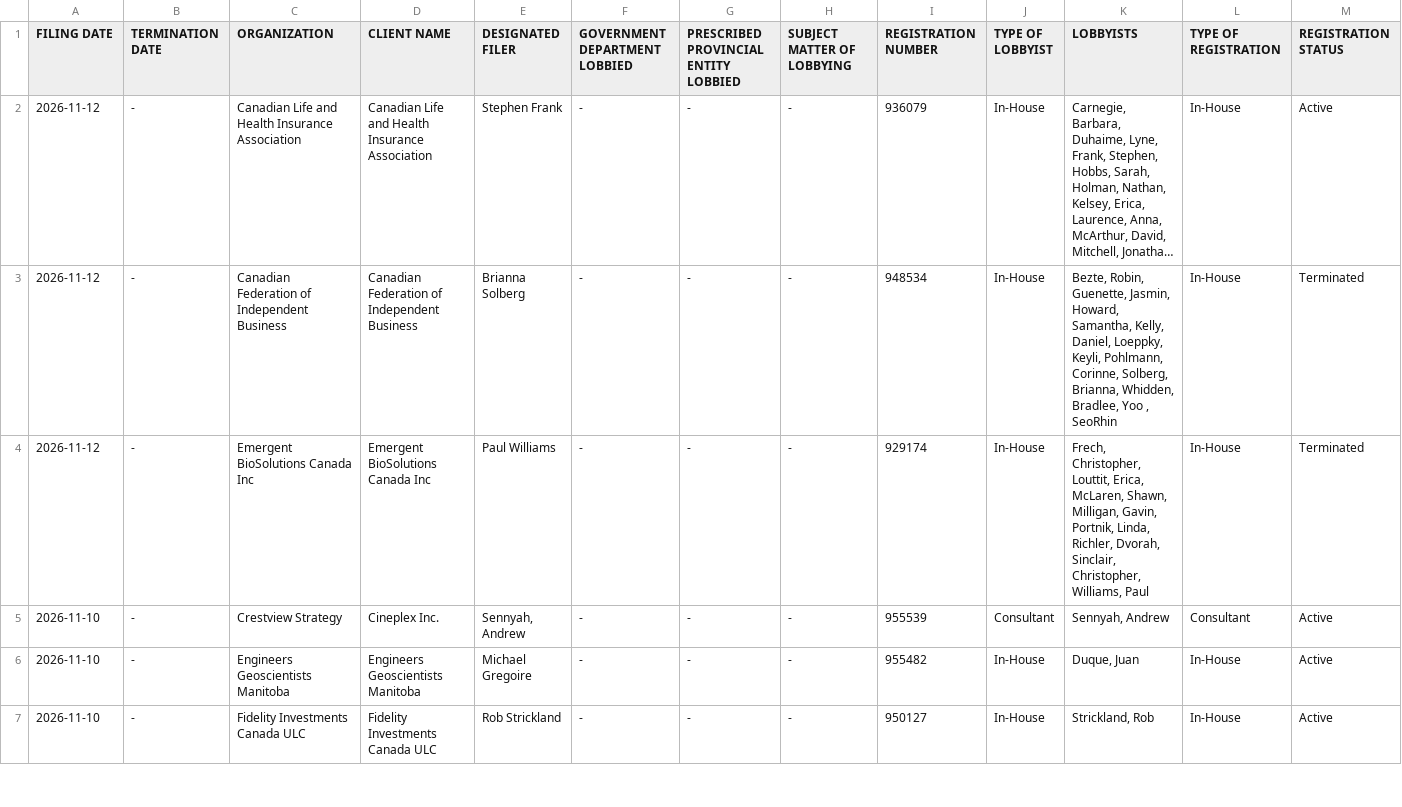
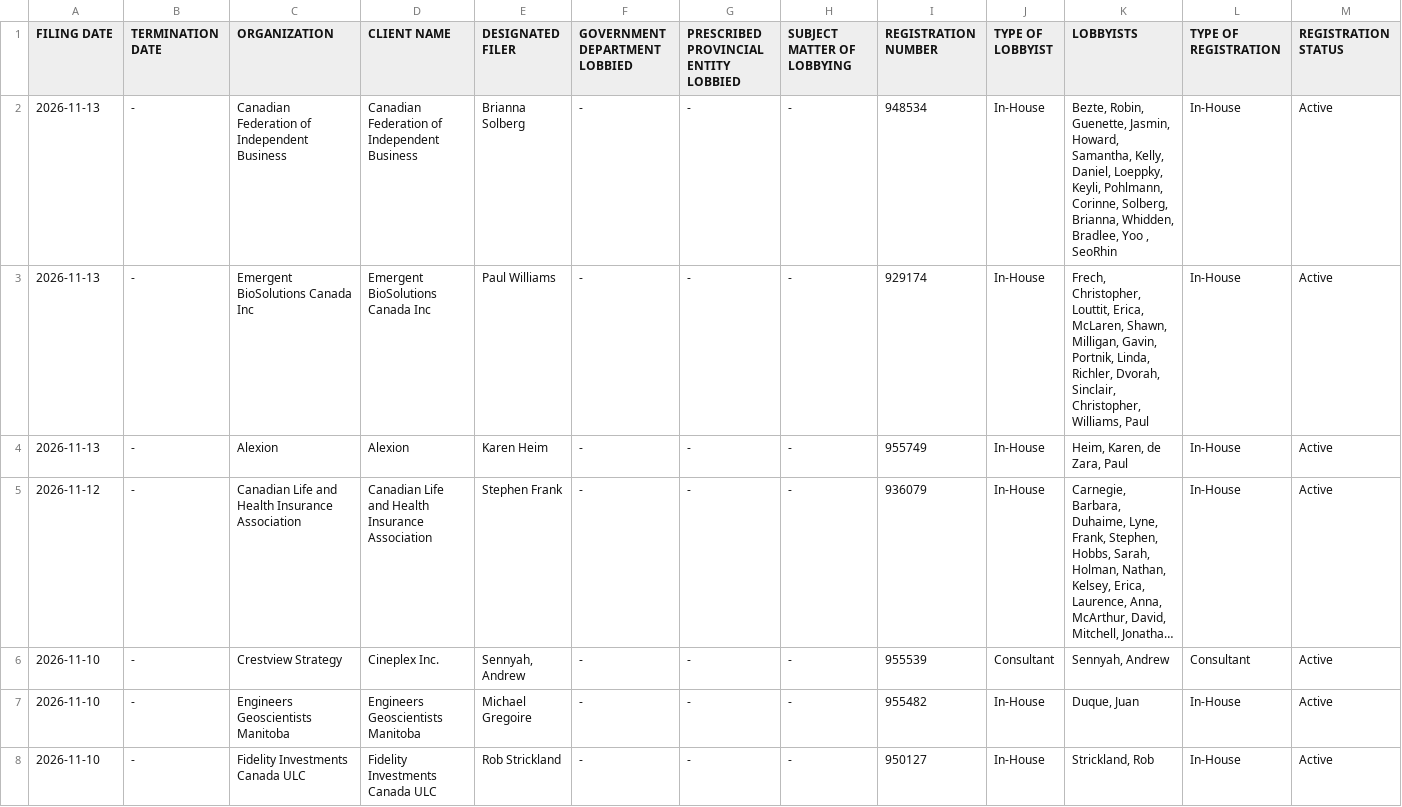
Before and after one commit to J7892/canada-lobbyist-tracker, a CSV file: manitoba/manitoba_lobbyists_historical.csv, drawn as a sheet; only a part is shown; long unchanged cells end in …; removed rows and columns are numbered as before the commit, all else as after; rows hold the shown columns only; the diff names each change by its address in the sheet, - before the commit and + after, or states it on an @@ line.

```diff
--- a/manitoba/manitoba_lobbyists_historical.csv
+++ b/manitoba/manitoba_lobbyists_historical.csv
+row 2: 2026-11-13 | - | Canadian Federation of Independent Business | Canadian Federation of Independent Business | Brianna Solberg | - | - | - | 948534 | In-House | Bezte, Robin, Guenette, Jasmin, Howard, Samantha, Kelly, Daniel, Loeppky, Keyli, Pohlmann, Corinne, Solberg, Brianna, Whidden, Bradlee, Yoo , SeoRhin | In-House | Active
+row 3: 2026-11-13 | - | Emergent BioSolutions Canada Inc | Emergent BioSolutions Canada Inc | Paul Williams | - | - | - | 929174 | In-House | Frech, Christopher, Louttit, Erica, McLaren, Shawn, Milligan, Gavin, Portnik, Linda, Richler, Dvorah, Sinclair, Christopher, Williams, Paul | In-House | Active
+row 4: 2026-11-13 | - | Alexion | Alexion | Karen Heim | - | - | - | 955749 | In-House | Heim, Karen, de Zara, Paul | In-House | Active
-row 3: 2026-11-12 | - | Canadian Federation of Independent Business | Canadian Federation of Independent Business | Brianna Solberg | - | - | - | 948534 | In-House | Bezte, Robin, Guenette, Jasmin, Howard, Samantha, Kelly, Daniel, Loeppky, Keyli, Pohlmann, Corinne, Solberg, Brianna, Whidden, Bradlee, Yoo , SeoRhin | In-House | Terminated
-row 4: 2026-11-12 | - | Emergent BioSolutions Canada Inc | Emergent BioSolutions Canada Inc | Paul Williams | - | - | - | 929174 | In-House | Frech, Christopher, Louttit, Erica, McLaren, Shawn, Milligan, Gavin, Portnik, Linda, Richler, Dvorah, Sinclair, Christopher, Williams, Paul | In-House | Terminated
```
Also changed, not shown: new_brunswick/new_brunswick_lobbyists_historical.csv, 5 other files.
